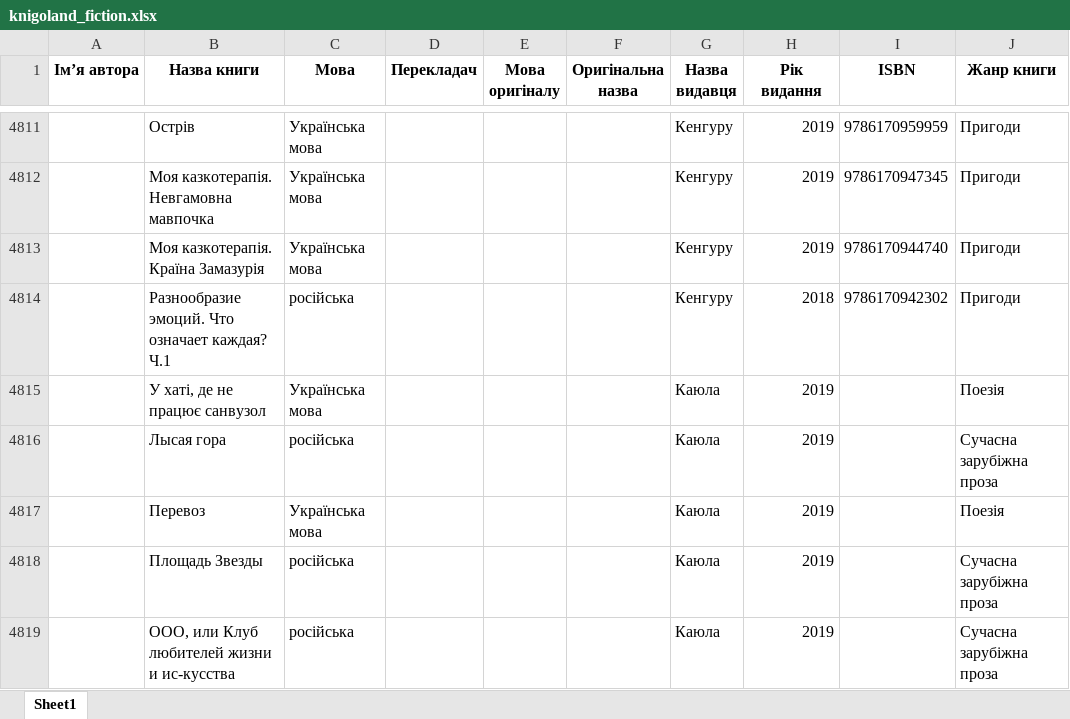
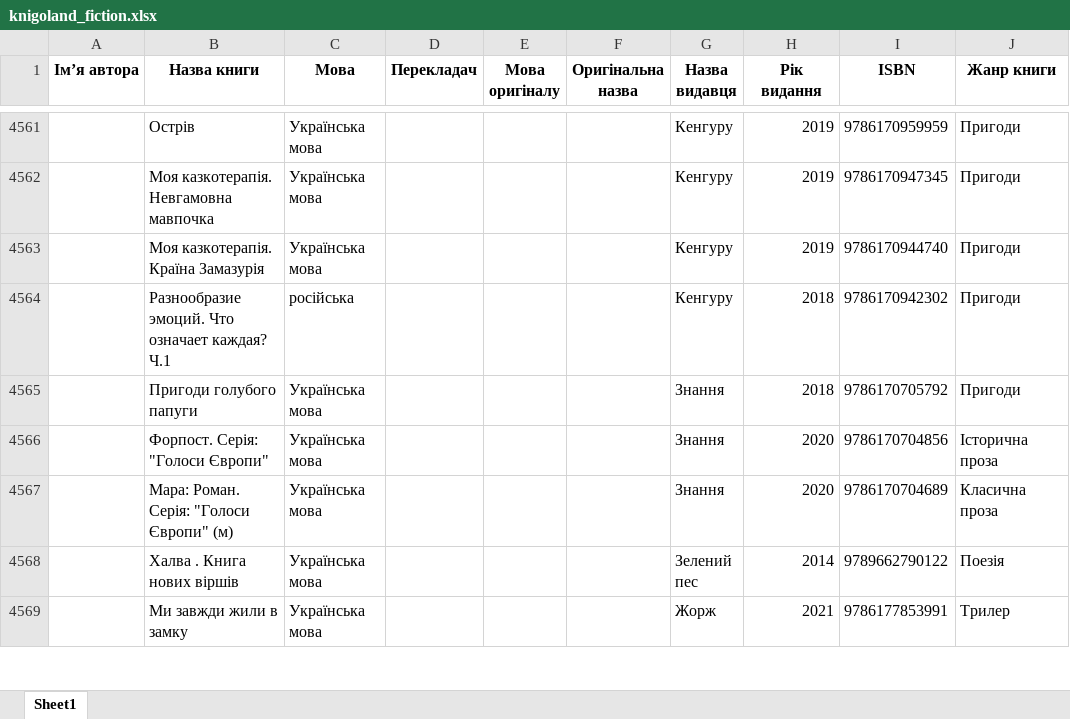
Before and after one commit to aleksandr-jc/cleaning_data, an Excel workbook: data/knigoland/xlsx/knigoland_fiction.xlsx, sheet Sheet1, drawn as a sheet; only a part is shown, gaps mark what is left out; the shorter side is filled out with more unchanged rows; values as stored, in another font and other column widths than the file's, no borders; the diff covers the shown part only; the diff names each change by its address in the sheet, - before the commit and + after, or states it on an @@ line.

```diff
--- a/data/knigoland/xlsx/knigoland_fiction.xlsx (sheet Sheet1)
+++ b/data/knigoland/xlsx/knigoland_fiction.xlsx (sheet Sheet1)
-row 4815:  | У хаті, де не працює санвузол | Українська мова |  |  |  | Каюла | 2019 |  | Поезія
-row 4816:  | Лысая гора | російська |  |  |  | Каюла | 2019 |  | Сучасна зарубіжна проза
-row 4817:  | Перевоз | Українська мова |  |  |  | Каюла | 2019 |  | Поезія
-row 4818:  | Площадь Звезды | російська |  |  |  | Каюла | 2019 |  | Сучасна зарубіжна проза
-row 4819:  | ООО, или Клуб любителей жизни и ис-кусства | російська |  |  |  | Каюла | 2019 |  | Сучасна зарубіжна проза
```
Also changed, not shown: 269 removed rows elsewhere in this sheet, 5 other files.
